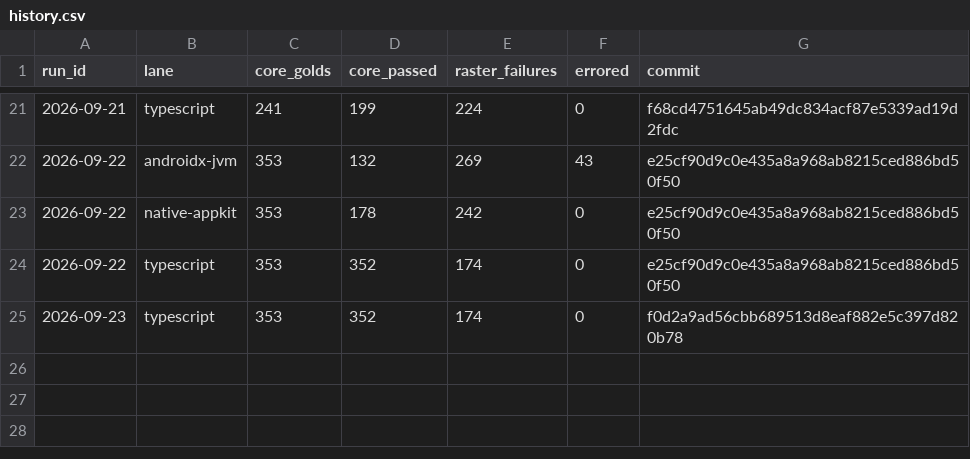
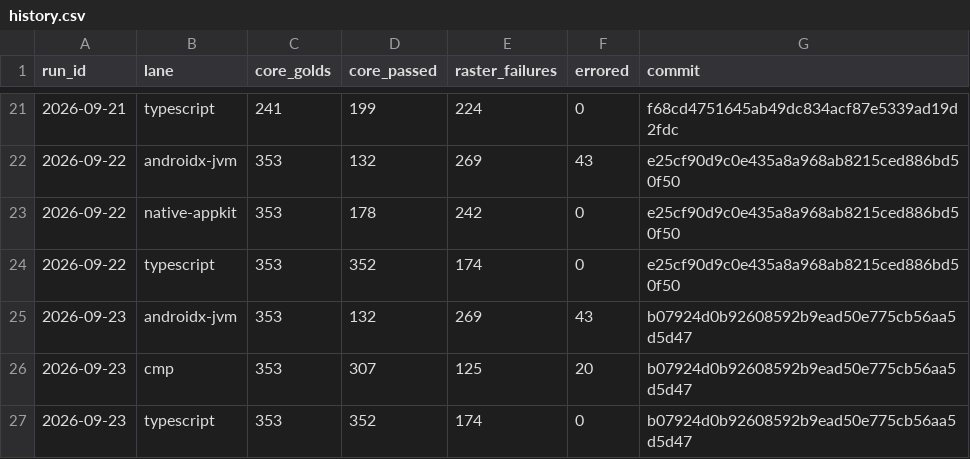
Before and after one commit to yschimke/rc-players, a CSV file: history.csv, drawn as a sheet; only a part is shown, gaps mark what is left out.

```diff
--- a/history.csv
+++ b/history.csv
@@ -24,2 +24,4 @@ run_id,lane,core_golds,core_passed,raster_failures,errored,commit
 2026-09-22,typescript,353,352,174,0,e25cf90d9c0e435a8a968ab8215ced886bd50f50
-2026-09-23,typescript,353,352,174,0,f0d2a9ad56cbb689513d8eaf882e5c397d820b78
+2026-09-23,androidx-jvm,353,132,269,43,b07924d0b92608592b9ead50e775cb56aa5d5d47
+2026-09-23,cmp,353,307,125,20,b07924d0b92608592b9ead50e775cb56aa5d5d47
+2026-09-23,typescript,353,352,174,0,b07924d0b92608592b9ead50e775cb56aa5d5d47
```
Also changed, not shown: 3 other files.
